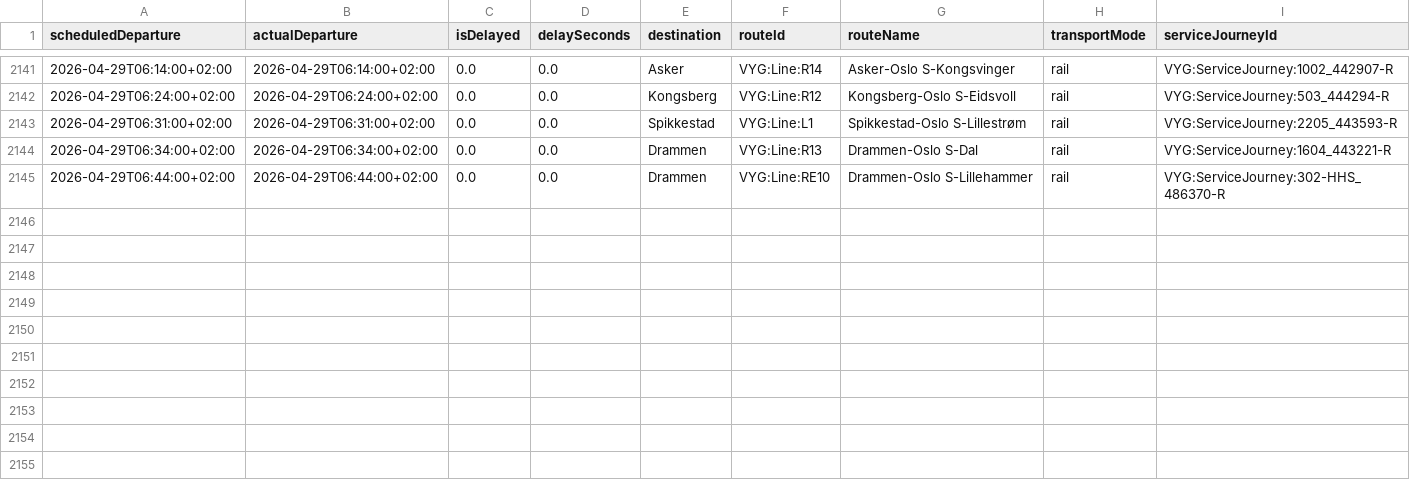
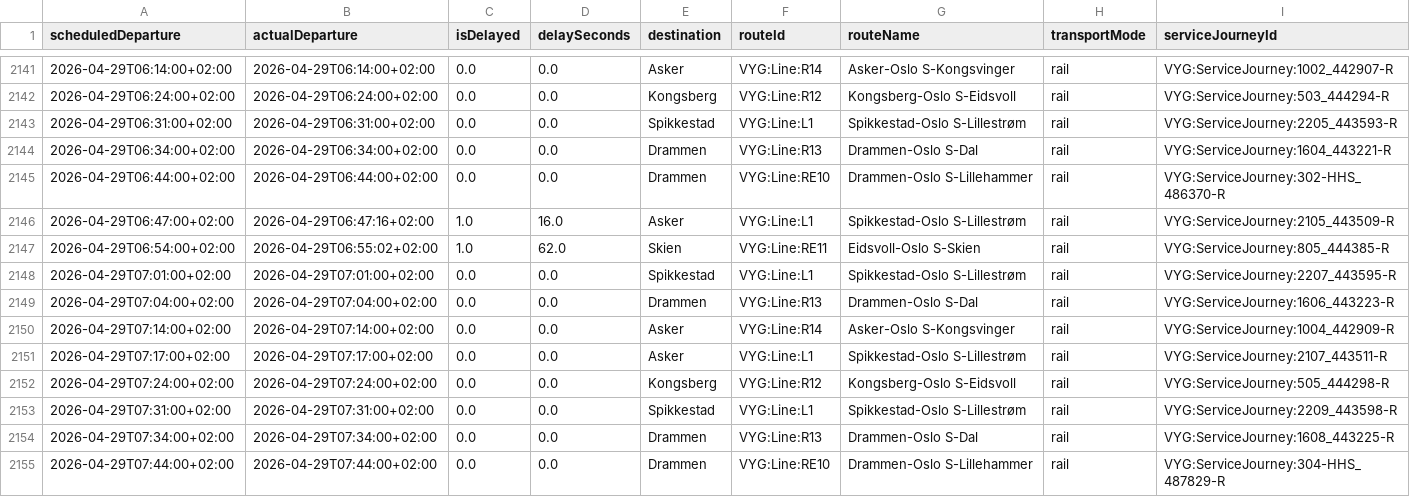
Before and after one commit to simenoddenhansen/togtider, a CSV file: reiser_oslo_sandvika/Alle_reiser_Oslo_Sandvika.csv, drawn as a sheet; only a part is shown, gaps mark what is left out.

```diff
--- a/reiser_oslo_sandvika/Alle_reiser_Oslo_Sandvika.csv
+++ b/reiser_oslo_sandvika/Alle_reiser_Oslo_Sandvika.csv
@@ -2145 +2145,11 @@ scheduledDeparture,actualDeparture,isDelayed,delaySeconds,destination,routeId,ro
 2026-04-29T06:44:00+02:00,2026-04-29T06:44:00+02:00,0.0,0.0,Drammen,VYG:Line:RE10,Drammen-Oslo S-Lillehammer,rail,VYG:ServiceJourney:302-HHS_486370-R
+2026-04-29T06:47:00+02:00,2026-04-29T06:47:16+02:00,1.0,16.0,Asker,VYG:Line:L1,Spikkestad-Oslo S-Lillestrøm,rail,VYG:ServiceJourney:2105_443509-R
+2026-04-29T06:54:00+02:00,2026-04-29T06:55:02+02:00,1.0,62.0,Skien,VYG:Line:RE11,Eidsvoll-Oslo S-Skien,rail,VYG:ServiceJourney:805_444385-R
+2026-04-29T07:01:00+02:00,2026-04-29T07:01:00+02:00,0.0,0.0,Spikkestad,VYG:Line:L1,Spikkestad-Oslo S-Lillestrøm,rail,VYG:ServiceJourney:2207_443595-R
+2026-04-29T07:04:00+02:00,2026-04-29T07:04:00+02:00,0.0,0.0,Drammen,VYG:Line:R13,Drammen-Oslo S-Dal,rail,VYG:ServiceJourney:1606_443223-R
+2026-04-29T07:14:00+02:00,2026-04-29T07:14:00+02:00,0.0,0.0,Asker,VYG:Line:R14,Asker-Oslo S-Kongsvinger,rail,VYG:ServiceJourney:1004_442909-R
+2026-04-29T07:17:00+02:00,2026-04-29T07:17:00+02:00,0.0,0.0,Asker,VYG:Line:L1,Spikkestad-Oslo S-Lillestrøm,rail,VYG:ServiceJourney:2107_443511-R
+2026-04-29T07:24:00+02:00,2026-04-29T07:24:00+02:00,0.0,0.0,Kongsberg,VYG:Line:R12,Kongsberg-Oslo S-Eidsvoll,rail,VYG:ServiceJourney:505_444298-R
+2026-04-29T07:31:00+02:00,2026-04-29T07:31:00+02:00,0.0,0.0,Spikkestad,VYG:Line:L1,Spikkestad-Oslo S-Lillestrøm,rail,VYG:ServiceJourney:2209_443598-R
+2026-04-29T07:34:00+02:00,2026-04-29T07:34:00+02:00,0.0,0.0,Drammen,VYG:Line:R13,Drammen-Oslo S-Dal,rail,VYG:ServiceJourney:1608_443225-R
+2026-04-29T07:44:00+02:00,2026-04-29T07:44:00+02:00,0.0,0.0,Drammen,VYG:Line:RE10,Drammen-Oslo S-Lillehammer,rail,VYG:ServiceJourney:304-HHS_487829-R
```
Also changed, not shown: reiser_oslo_sandvika/OsloS_til_Sandvika_reiser_siste_timen.csv, 2 other files.
